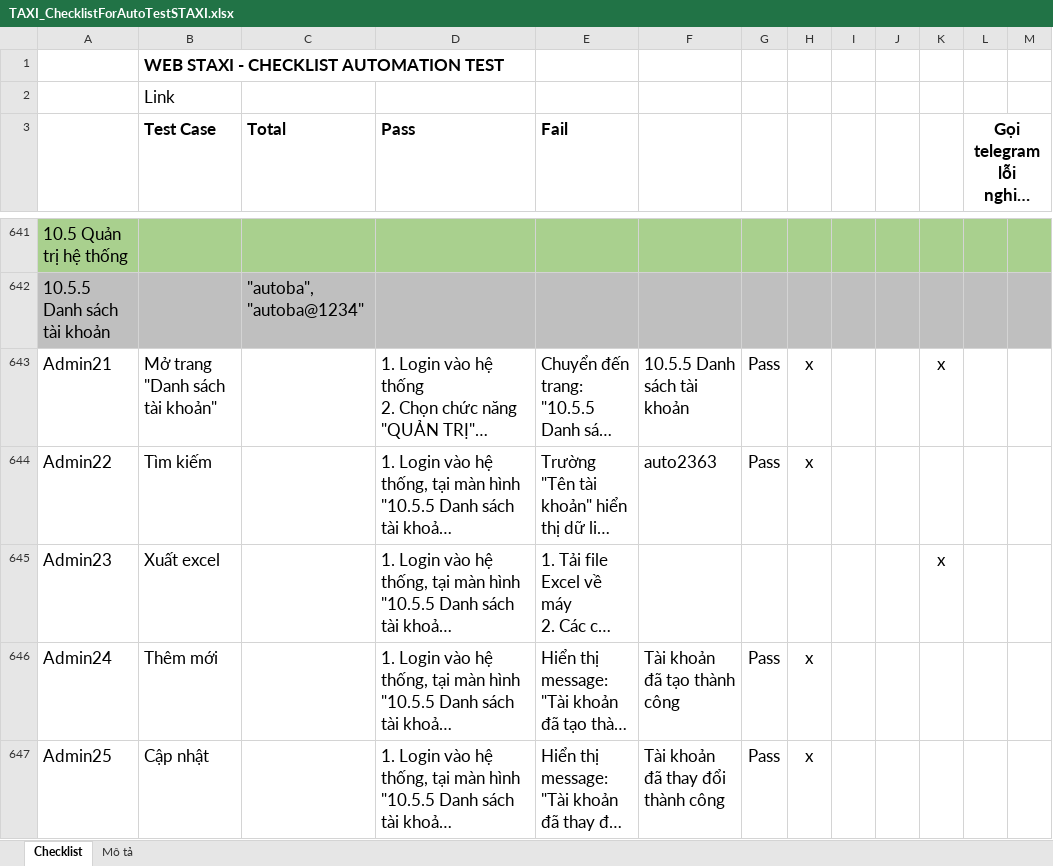
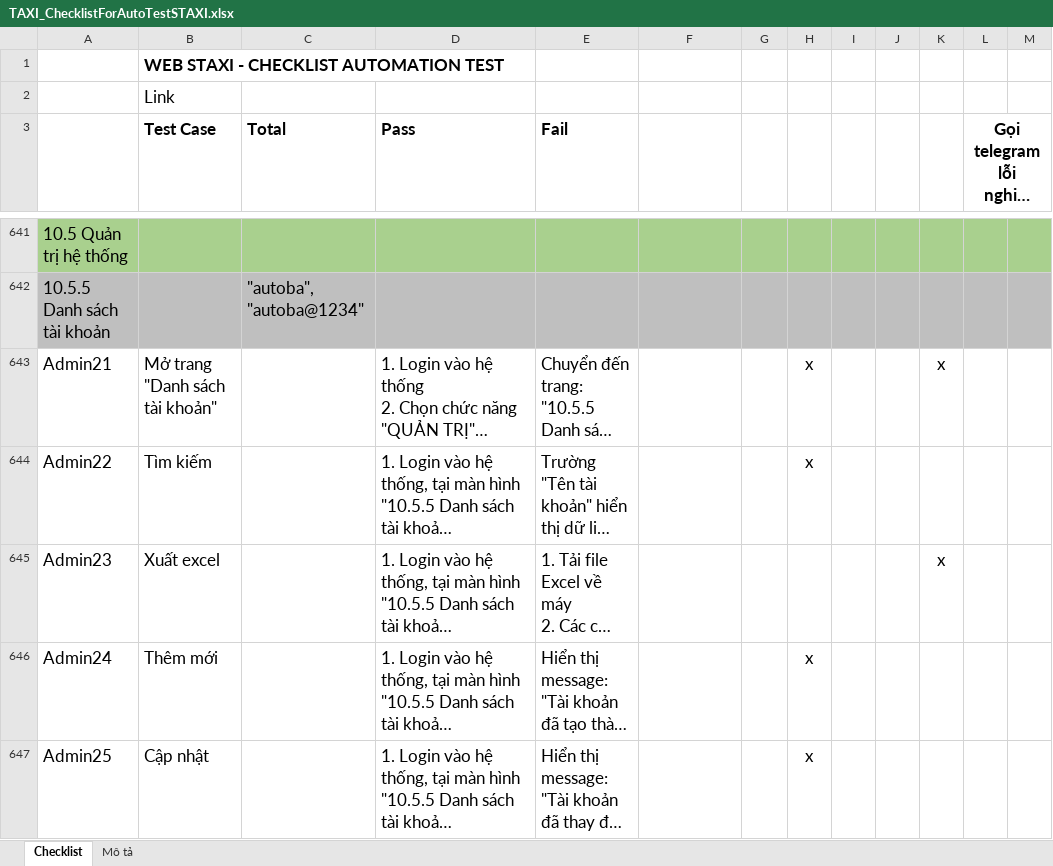
Before and after one commit to truongvck3313/staxi, an Excel workbook: TAXI_ChecklistForAutoTestSTAXI.xlsx, sheet Checklist, drawn as a sheet; only a part is shown, gaps mark what is left out; long unchanged cells end in …; values as stored, in another font and other column widths than the file's, no borders; charts and pictures and conditional formats not drawn; the diff covers the shown part only; the diff names each change by its address in the sheet, - before the commit and + after, or states it on an @@ line.

```diff
--- a/TAXI_ChecklistForAutoTestSTAXI.xlsx (sheet Checklist)
+++ b/TAXI_ChecklistForAutoTestSTAXI.xlsx (sheet Checklist)
-F643: 10.5.5 Danh sách tài khoản
+F643: (empty)
-G643:G644: Pass
+G643:G644: (empty)
-F644: auto2363
+F644: (empty)
-F646: Tài khoản đã tạo thành công
+F646: (empty)
-G646:G647: Pass
+G646:G647: (empty)
-F647: Tài khoản đã thay đổi thành công
+F647: (empty)
```
Also changed, not shown: 446 edited cells elsewhere in this sheet, 5 other files.
